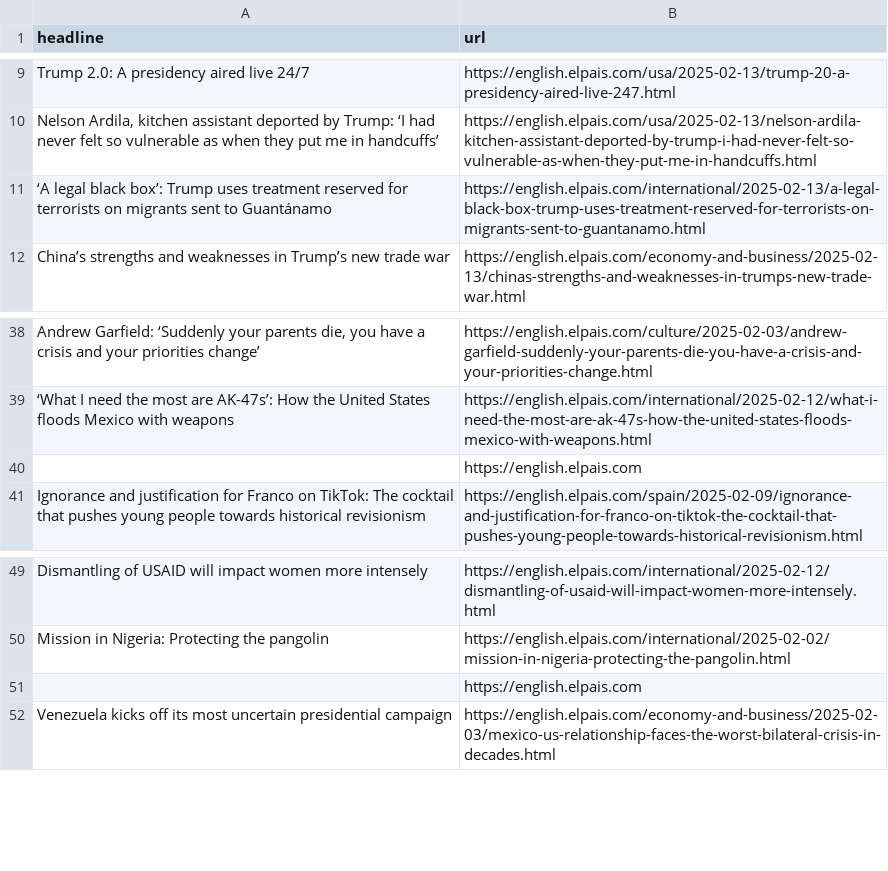
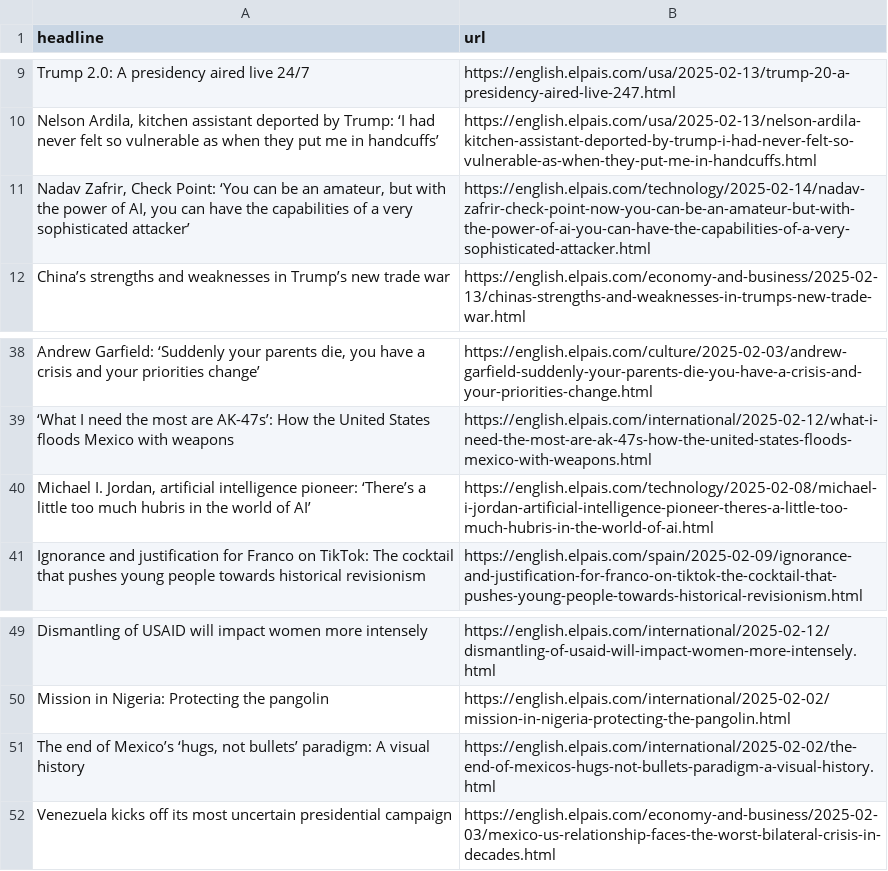
Before and after one commit to jsoma/el-pais-autoscraper, a CSV file: headlines.csv, drawn as a sheet; only a part is shown, gaps mark what is left out; removed rows and columns are numbered as before the commit, all else as after; the diff names each change by its address in the sheet, - before the commit and + after, or states it on an @@ line.

```diff
--- a/headlines.csv
+++ b/headlines.csv
-row 11: ‘A legal black box’: Trump uses treatment reserved for terrorists on migrants sent to Guantánamo | https://english.elpais.com/international/2025-02-13/a-legal-black-box-trump-uses-treatment-reserved-for-terrorists-on-migrants-sent-to-guantanamo.html
+row 11: Nadav Zafrir, Check Point: ‘You can be an amateur, but with the power of AI, you can have the capabilities of a very sophisticated attacker’ | https://english.elpais.com/technology/2025-02-14/nadav-zafrir-check-point-now-you-can-be-an-amateur-but-with-the-power-of-ai-you-can-have-the-capabilities-of-a-very-sophisticated-attacker.html
-row 40:  | https://english.elpais.com
+row 40: Michael I. Jordan, artificial intelligence pioneer: ‘There’s a little too much hubris in the world of AI’ | https://english.elpais.com/technology/2025-02-08/michael-i-jordan-artificial-intelligence-pioneer-theres-a-little-too-much-hubris-in-the-world-of-ai.html
-row 51:  | https://english.elpais.com
+row 51: The end of Mexico’s ‘hugs, not bullets’ paradigm: A visual history | https://english.elpais.com/international/2025-02-02/the-end-of-mexicos-hugs-not-bullets-paradigm-a-visual-history.html
```
